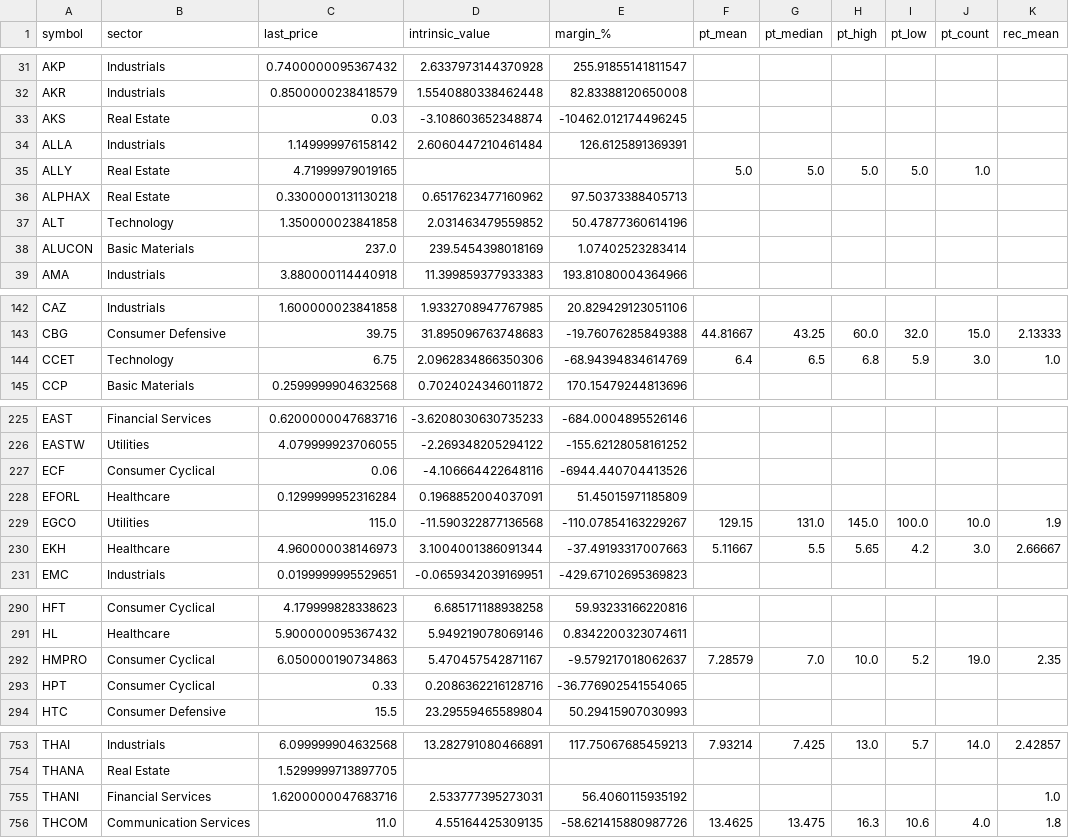
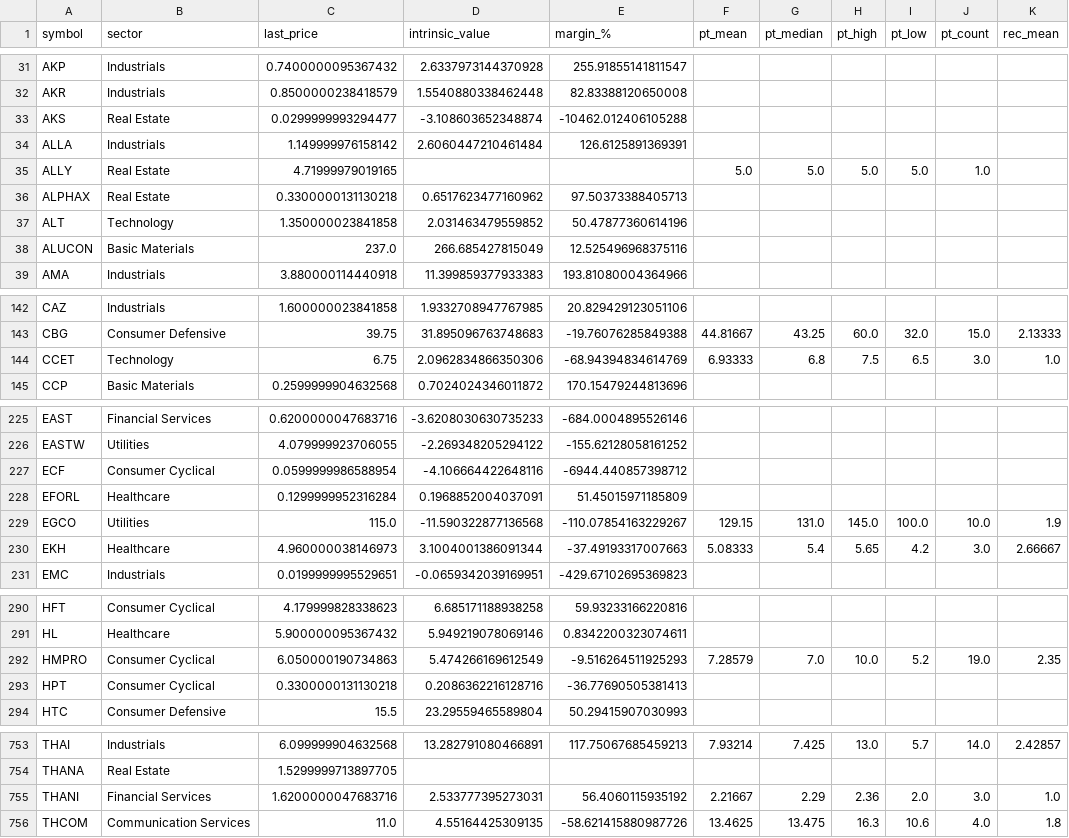
Before and after one commit to babeltechdev/thai-stock-data, a CSV file: intrinsic_values_TH_best.csv, drawn as a sheet; only a part is shown, gaps mark what is left out; the diff covers the shown part only; the diff names each change by its address in the sheet, - before the commit and + after, or states it on an @@ line.

```diff
--- a/intrinsic_values_TH_best.csv
+++ b/intrinsic_values_TH_best.csv
-C33 (last_price): 0.03
+C33 (last_price): 0.0299999993294477
-E33 (margin_%): -10462.012174496245
+E33 (margin_%): -10462.012406105288
-D38 (intrinsic_value): 239.5454398018169
+D38 (intrinsic_value): 266.685427815049
-E38 (margin_%): 1.07402523283414
+E38 (margin_%): 12.525496968375116
-F144 (pt_mean): 6.4
+F144 (pt_mean): 6.93333
-G144 (pt_median): 6.5
+G144 (pt_median): 6.8
-H144 (pt_high): 6.8
+H144 (pt_high): 7.5
-I144 (pt_low): 5.9
+I144 (pt_low): 6.5
-C227 (last_price): 0.06
+C227 (last_price): 0.0599999986588954
-E227 (margin_%): -6944.440704413526
+E227 (margin_%): -6944.440857398712
-F230 (pt_mean): 5.11667
+F230 (pt_mean): 5.08333
-G230 (pt_median): 5.5
+G230 (pt_median): 5.4
-D292 (intrinsic_value): 5.470457542871167
+D292 (intrinsic_value): 5.474266169612549
-E292 (margin_%): -9.579217018062637
+E292 (margin_%): -9.516264511925293
-C293 (last_price): 0.33
+C293 (last_price): 0.3300000131130218
-E293 (margin_%): -36.776902541554065
+E293 (margin_%): -36.77690505381413
-F755 (pt_mean): (empty)
+F755 (pt_mean): 2.21667
-G755 (pt_median): (empty)
+G755 (pt_median): 2.29
-H755 (pt_high): (empty)
+H755 (pt_high): 2.36
-I755 (pt_low): (empty)
+I755 (pt_low): 2.0
-J755 (pt_count): (empty)
+J755 (pt_count): 3.0
```
Also changed, not shown: 151 edited cells elsewhere in this file, intrinsic_multi_eps_dcf_US.csv, intrinsic_multi_fcf_dcf_TH.csv, 18 other files.
